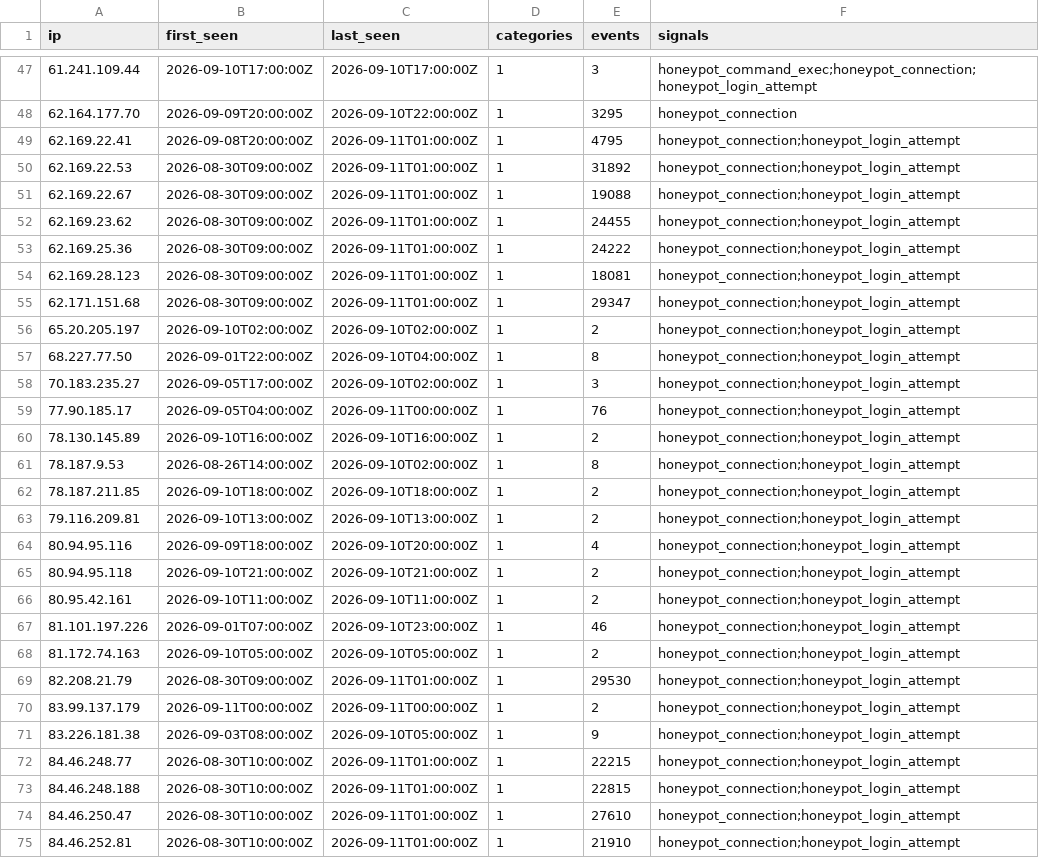
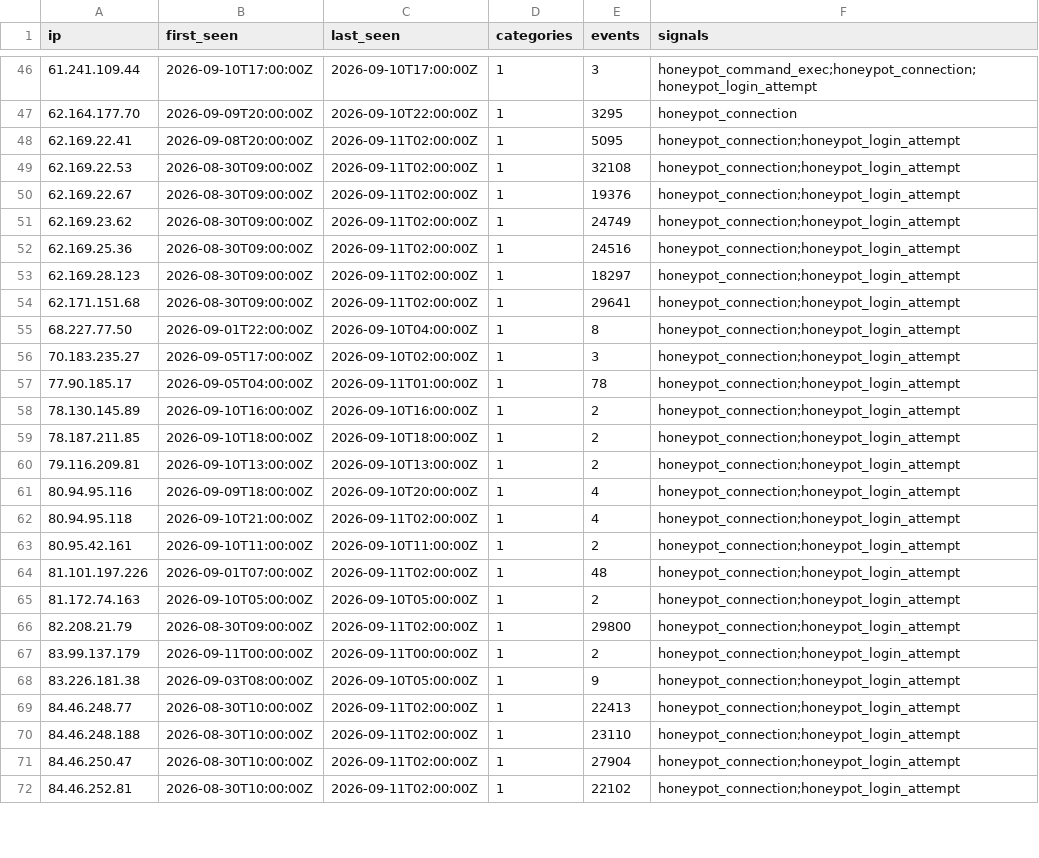
Before and after one commit to brandontroidl/blocklist, a CSV file: retention/all-24h.csv, drawn as a sheet; only a part is shown, gaps mark what is left out; the diff covers the shown part only.

```diff
--- a/retention/all-24h.csv
+++ b/retention/all-24h.csv
@@ -48,15 +47,13 @@ ip,first_seen,last_seen,categories,events,signals
 62.164.177.70,2026-09-09T20:00:00Z,2026-09-10T22:00:00Z,1,3295,honeypot_connection
-62.169.22.41,2026-09-08T20:00:00Z,2026-09-11T01:00:00Z,1,4795,honeypot_connection;honeypot_login_attempt
-62.169.22.53,2026-08-30T09:00:00Z,2026-09-11T01:00:00Z,1,31892,honeypot_connection;honeypot_login_attempt
-62.169.22.67,2026-08-30T09:00:00Z,2026-09-11T01:00:00Z,1,19088,honeypot_connection;honeypot_login_attempt
-62.169.23.62,2026-08-30T09:00:00Z,2026-09-11T01:00:00Z,1,24455,honeypot_connection;honeypot_login_attempt
-62.169.25.36,2026-08-30T09:00:00Z,2026-09-11T01:00:00Z,1,24222,honeypot_connection;honeypot_login_attempt
-62.169.28.123,2026-08-30T09:00:00Z,2026-09-11T01:00:00Z,1,18081,honeypot_connection;honeypot_login_attempt
-62.171.151.68,2026-08-30T09:00:00Z,2026-09-11T01:00:00Z,1,29347,honeypot_connection;honeypot_login_attempt
-65.20.205.197,2026-09-10T02:00:00Z,2026-09-10T02:00:00Z,1,2,honeypot_connection;honeypot_login_attempt
+62.169.22.41,2026-09-08T20:00:00Z,2026-09-11T02:00:00Z,1,5095,honeypot_connection;honeypot_login_attempt
+62.169.22.53,2026-08-30T09:00:00Z,2026-09-11T02:00:00Z,1,32108,honeypot_connection;honeypot_login_attempt
+62.169.22.67,2026-08-30T09:00:00Z,2026-09-11T02:00:00Z,1,19376,honeypot_connection;honeypot_login_attempt
+62.169.23.62,2026-08-30T09:00:00Z,2026-09-11T02:00:00Z,1,24749,honeypot_connection;honeypot_login_attempt
+62.169.25.36,2026-08-30T09:00:00Z,2026-09-11T02:00:00Z,1,24516,honeypot_connection;honeypot_login_attempt
+62.169.28.123,2026-08-30T09:00:00Z,2026-09-11T02:00:00Z,1,18297,honeypot_connection;honeypot_login_attempt
+62.171.151.68,2026-08-30T09:00:00Z,2026-09-11T02:00:00Z,1,29641,honeypot_connection;honeypot_login_attempt
 68.227.77.50,2026-09-01T22:00:00Z,2026-09-10T04:00:00Z,1,8,honeypot_connection;honeypot_login_attempt
 70.183.235.27,2026-09-05T17:00:00Z,2026-09-10T02:00:00Z,1,3,honeypot_connection;honeypot_login_attempt
-77.90.185.17,2026-09-05T04:00:00Z,2026-09-11T00:00:00Z,1,76,honeypot_connection;honeypot_login_attempt
+77.90.185.17,2026-09-05T04:00:00Z,2026-09-11T01:00:00Z,1,78,honeypot_connection;honeypot_login_attempt
 78.130.145.89,2026-09-10T16:00:00Z,2026-09-10T16:00:00Z,1,2,honeypot_connection;honeypot_login_attempt
-78.187.9.53,2026-08-26T14:00:00Z,2026-09-10T02:00:00Z,1,8,honeypot_connection;honeypot_login_attempt
 78.187.211.85,2026-09-10T18:00:00Z,2026-09-10T18:00:00Z,1,2,honeypot_connection;honeypot_login_attempt
@@ -64,12 +61,12 @@ ip,first_seen,last_seen,categories,events,signals
 80.94.95.116,2026-09-09T18:00:00Z,2026-09-10T20:00:00Z,1,4,honeypot_connection;honeypot_login_attempt
-80.94.95.118,2026-09-10T21:00:00Z,2026-09-10T21:00:00Z,1,2,honeypot_connection;honeypot_login_attempt
+80.94.95.118,2026-09-10T21:00:00Z,2026-09-11T02:00:00Z,1,4,honeypot_connection;honeypot_login_attempt
 80.95.42.161,2026-09-10T11:00:00Z,2026-09-10T11:00:00Z,1,2,honeypot_connection;honeypot_login_attempt
-81.101.197.226,2026-09-01T07:00:00Z,2026-09-10T23:00:00Z,1,46,honeypot_connection;honeypot_login_attempt
+81.101.197.226,2026-09-01T07:00:00Z,2026-09-11T02:00:00Z,1,48,honeypot_connection;honeypot_login_attempt
 81.172.74.163,2026-09-10T05:00:00Z,2026-09-10T05:00:00Z,1,2,honeypot_connection;honeypot_login_attempt
-82.208.21.79,2026-08-30T09:00:00Z,2026-09-11T01:00:00Z,1,29530,honeypot_connection;honeypot_login_attempt
+82.208.21.79,2026-08-30T09:00:00Z,2026-09-11T02:00:00Z,1,29800,honeypot_connection;honeypot_login_attempt
 83.99.137.179,2026-09-11T00:00:00Z,2026-09-11T00:00:00Z,1,2,honeypot_connection;honeypot_login_attempt
 83.226.181.38,2026-09-03T08:00:00Z,2026-09-10T05:00:00Z,1,9,honeypot_connection;honeypot_login_attempt
-84.46.248.77,2026-08-30T10:00:00Z,2026-09-11T01:00:00Z,1,22215,honeypot_connection;honeypot_login_attempt
-84.46.248.188,2026-08-30T10:00:00Z,2026-09-11T01:00:00Z,1,22815,honeypot_connection;honeypot_login_attempt
-84.46.250.47,2026-08-30T10:00:00Z,2026-09-11T01:00:00Z,1,27610,honeypot_connection;honeypot_login_attempt
-84.46.252.81,2026-08-30T10:00:00Z,2026-09-11T01:00:00Z,1,21910,honeypot_connection;honeypot_login_attempt
+84.46.248.77,2026-08-30T10:00:00Z,2026-09-11T02:00:00Z,1,22413,honeypot_connection;honeypot_login_attempt
+84.46.248.188,2026-08-30T10:00:00Z,2026-09-11T02:00:00Z,1,23110,honeypot_connection;honeypot_login_attempt
+84.46.250.47,2026-08-30T10:00:00Z,2026-09-11T02:00:00Z,1,27904,honeypot_connection;honeypot_login_attempt
+84.46.252.81,2026-08-30T10:00:00Z,2026-09-11T02:00:00Z,1,22102,honeypot_connection;honeypot_login_attempt
```
Also changed, not shown: 9 removed rows and 66 edited cells elsewhere in this file, retention/all-30d.csv, retention/all-60d.csv, 53 other files.
